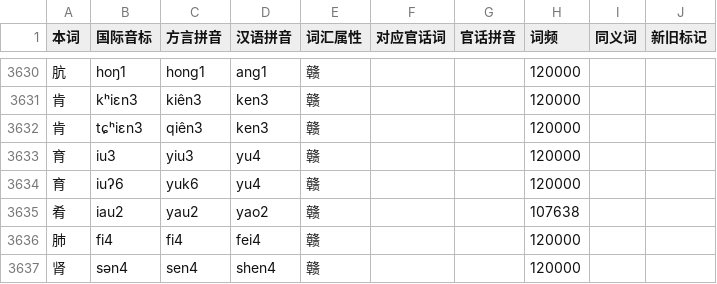
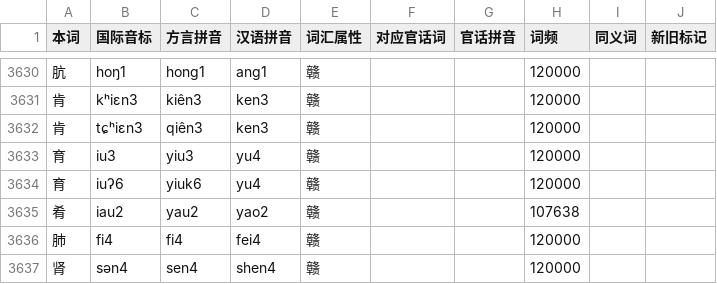
Before and after one commit to BrianIZKom1911/GonnyuGeneralIME, a TSV file: resources/regions/fungcen/dictionaries/gan_chars.tsv, drawn as a sheet; only a part is shown, gaps mark what is left out.

```diff
--- a/resources/regions/fungcen/dictionaries/gan_chars.tsv
+++ b/resources/regions/fungcen/dictionaries/gan_chars.tsv
@@ -3633,3 +3633,3 @@
 育	iu3	yiu3	yu4	赣			120000		
-育	iuʔ6	yuk6	yu4	赣			120000		
+育	iuʔ6	yiuk6	yu4	赣			120000		
 肴	iau2	yau2	yao2	赣			107638		
```
Also changed, not shown: resources/regions/sinyi/dictionaries/chars.tsv, resources/regions/tiqien/dictionaries/chars.tsv, 5 other files.
